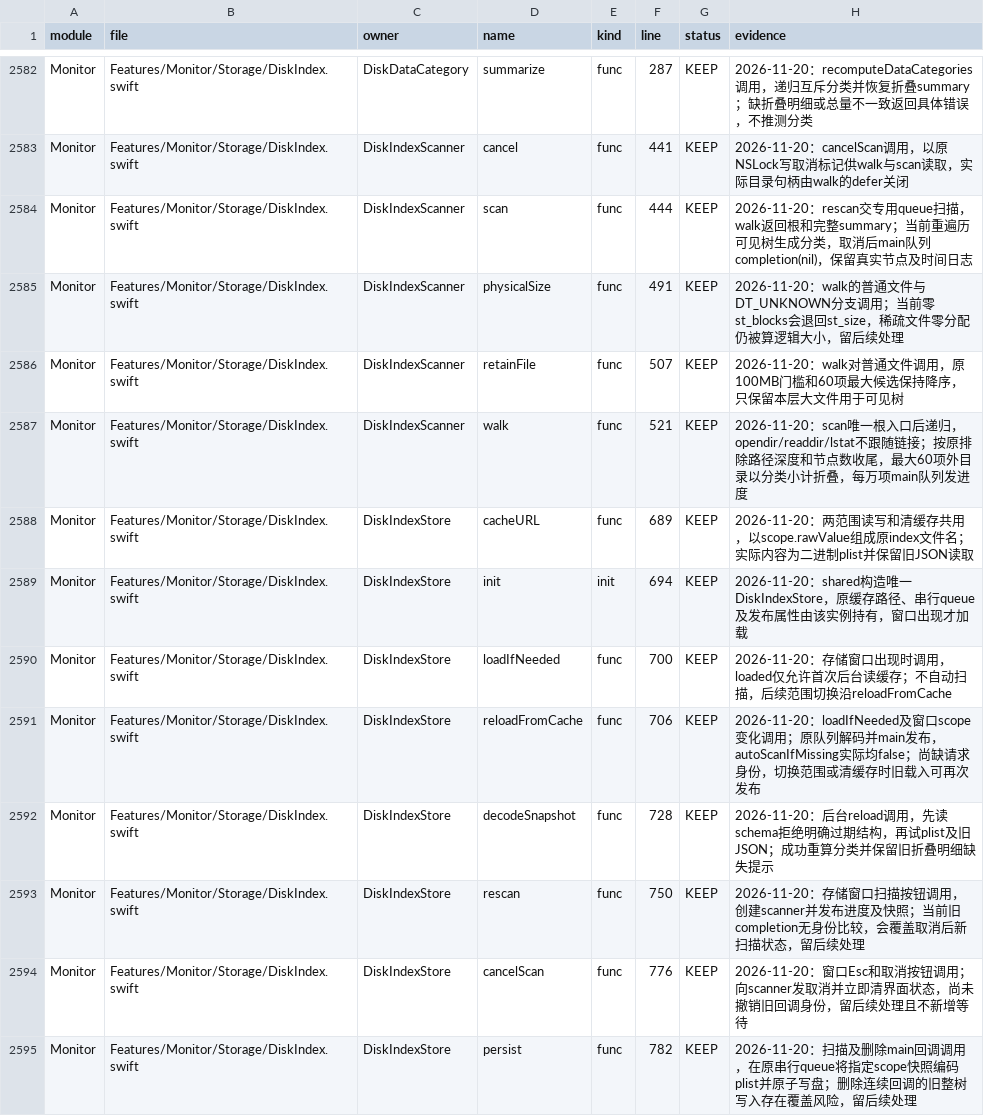
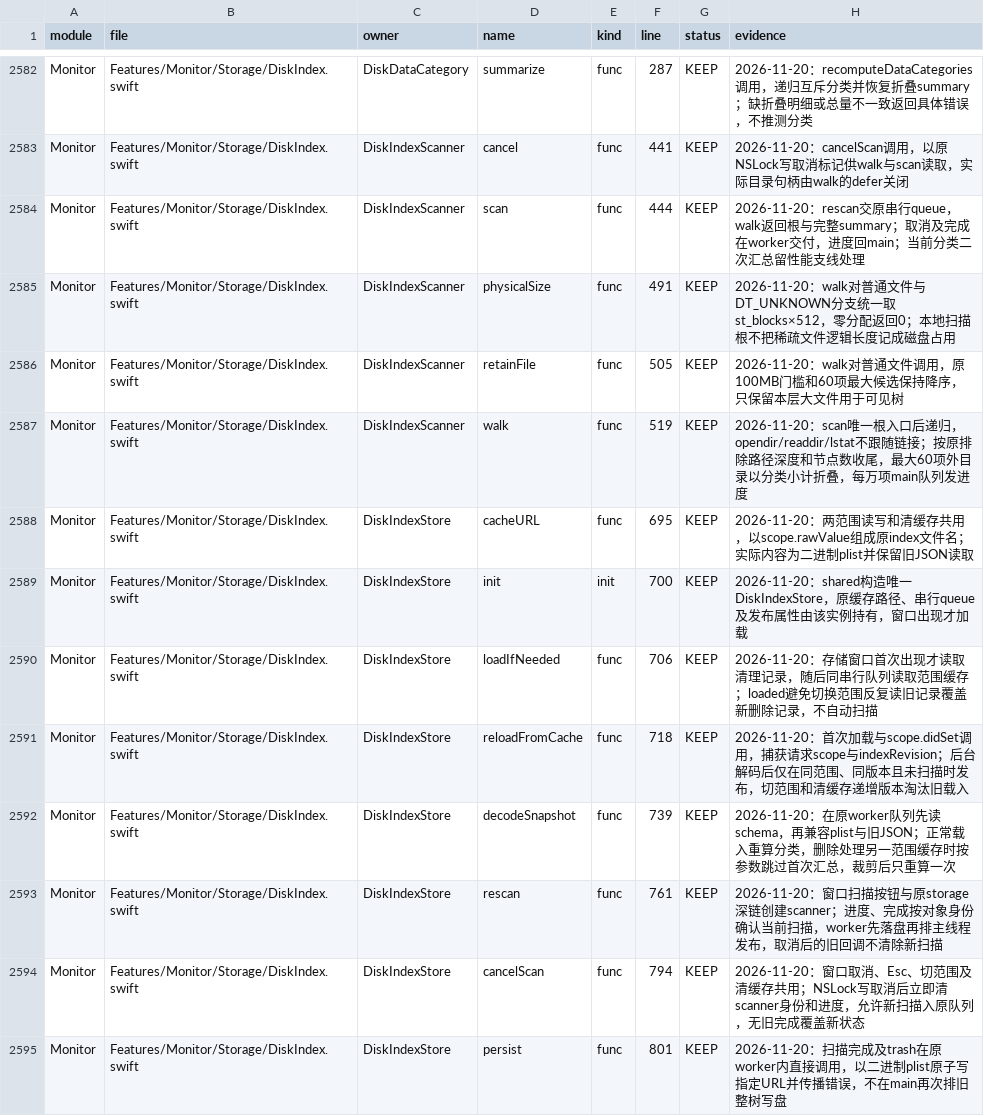
Before and after one commit to sxyq/Kitnest, a CSV file: docs/40-审计与核对/数据表/函数审阅台账.csv, drawn as a sheet; only a part is shown, gaps mark what is left out; the diff covers the shown part only.

Commit message:
fix(storage): 取消旧扫描后不覆盖新状态并合并连续删除结果
需求（2026-11-20 用户原话）：「每完成一个修改，删除一部分就一次修改，并且把 Commit 写清楚，写详细」。逐函数审阅要求覆盖性能、质量、安全与精简。
改动文件：DiskIndex.swift、StorageManagerWindow.swift、tools/rebuild_ledger.py、函数资料与预览窗口目录。
- 取消扫描立即撤销对象身份；进度和完成只消费当前scanner。
- 旧缓存按scope与indexRevision判定；清理记录只在首次打开加载。
- 扫描缓存落盘移回原worker，删除读取最新树，同队列更新home及fullDisk两份缓存；折叠或根覆盖使受影响缓存失效。
- 稀疏文件以st_blocks×512计数，零分配不再退回逻辑长度；窗口不重复发起范围缓存加载。
- 增补removing真实依据，另阅读29项存储窗口定义；保留未实点操作的明确记录。
实测：主线组合以-O -no-whole-module-optimization -j1正式构建、签名及原子安装通过；旧73,653,020字节缓存实际显示，新扫描106.8秒完成2,729,678项、287,868,186,624字节；五类合计一致，未截断。并发取消、切范围及连续删除交互待实测。函数资料一致，CodeGraph已同步。

```diff
--- a/docs/40-审计与核对/数据表/函数审阅台账.csv
+++ b/docs/40-审计与核对/数据表/函数审阅台账.csv
@@ -2583,13 +2583,13 @@ Monitor,Features/Monitor/Storage/DiskIndex.swift,DiskDataCategory,summarize,func
 Monitor,Features/Monitor/Storage/DiskIndex.swift,DiskIndexScanner,cancel,func,441,KEEP,2026-11-20：cancelScan调用，以原NSLock写取消标记供walk与scan读取，实际目录句柄由walk的defer关闭
-Monitor,Features/Monitor/Storage/DiskIndex.swift,DiskIndexScanner,scan,func,444,KEEP,2026-11-20：rescan交专用queue扫描，walk返回根和完整summary；当前重遍历可见树生成分类，取消后main队列completion(nil)，保留真实节点及时间日志
-Monitor,Features/Monitor/Storage/DiskIndex.swift,DiskIndexScanner,physicalSize,func,491,KEEP,2026-11-20：walk的普通文件与DT_UNKNOWN分支调用；当前零st_blocks会退回st_size，稀疏文件零分配仍被算逻辑大小，留后续处理
-Monitor,Features/Monitor/Storage/DiskIndex.swift,DiskIndexScanner,retainFile,func,507,KEEP,2026-11-20：walk对普通文件调用，原100MB门槛和60项最大候选保持降序，只保留本层大文件用于可见树
-Monitor,Features/Monitor/Storage/DiskIndex.swift,DiskIndexScanner,walk,func,521,KEEP,2026-11-20：scan唯一根入口后递归，opendir/readdir/lstat不跟随链接；按原排除路径深度和节点数收尾，最大60项外目录以分类小计折叠，每万项main队列发进度
-Monitor,Features/Monitor/Storage/DiskIndex.swift,DiskIndexStore,cacheURL,func,689,KEEP,2026-11-20：两范围读写和清缓存共用，以scope.rawValue组成原index文件名；实际内容为二进制plist并保留旧JSON读取
-Monitor,Features/Monitor/Storage/DiskIndex.swift,DiskIndexStore,init,init,694,KEEP,2026-11-20：shared构造唯一DiskIndexStore，原缓存路径、串行queue及发布属性由该实例持有，窗口出现才加载
-Monitor,Features/Monitor/Storage/DiskIndex.swift,DiskIndexStore,loadIfNeeded,func,700,KEEP,2026-11-20：存储窗口出现时调用，loaded仅允许首次后台读缓存；不自动扫描，后续范围切换沿reloadFromCache
-Monitor,Features/Monitor/Storage/DiskIndex.swift,DiskIndexStore,reloadFromCache,func,706,KEEP,2026-11-20：loadIfNeeded及窗口scope变化调用；原队列解码并main发布，autoScanIfMissing实际均false；尚缺请求身份，切换范围或清缓存时旧载入可再次发布
-Monitor,Features/Monitor/Storage/DiskIndex.swift,DiskIndexStore,decodeSnapshot,func,728,KEEP,2026-11-20：后台reload调用，先读schema拒绝明确过期结构，再试plist及旧JSON；成功重算分类并保留旧折叠明细缺失提示
-Monitor,Features/Monitor/Storage/DiskIndex.swift,DiskIndexStore,rescan,func,750,KEEP,2026-11-20：存储窗口扫描按钮调用，创建scanner并发布进度及快照；当前旧completion无身份比较，会覆盖取消后新扫描状态，留后续处理
-Monitor,Features/Monitor/Storage/DiskIndex.swift,DiskIndexStore,cancelScan,func,776,KEEP,2026-11-20：窗口Esc和取消按钮调用；向scanner发取消并立即清界面状态，尚未撤销旧回调身份，留后续处理且不新增等待
-Monitor,Features/Monitor/Storage/DiskIndex.swift,DiskIndexStore,persist,func,782,KEEP,2026-11-20：扫描及删除main回调调用，在原串行queue将指定scope快照编码plist并原子写盘；删除连续回调的旧整树写入存在覆盖风险，留后续处理
+Monitor,Features/Monitor/Storage/DiskIndex.swift,DiskIndexScanner,scan,func,444,KEEP,2026-11-20：rescan交原串行queue，walk返回根与完整summary；取消及完成在worker交付，进度回main；当前分类二次汇总留性能支线处理
+Monitor,Features/Monitor/Storage/DiskIndex.swift,DiskIndexScanner,physicalSize,func,491,KEEP,2026-11-20：walk对普通文件与DT_UNKNOWN分支统一取st_blocks×512，零分配返回0；本地扫描根不把稀疏文件逻辑长度记成磁盘占用
+Monitor,Features/Monitor/Storage/DiskIndex.swift,DiskIndexScanner,retainFile,func,505,KEEP,2026-11-20：walk对普通文件调用，原100MB门槛和60项最大候选保持降序，只保留本层大文件用于可见树
+Monitor,Features/Monitor/Storage/DiskIndex.swift,DiskIndexScanner,walk,func,519,KEEP,2026-11-20：scan唯一根入口后递归，opendir/readdir/lstat不跟随链接；按原排除路径深度和节点数收尾，最大60项外目录以分类小计折叠，每万项main队列发进度
+Monitor,Features/Monitor/Storage/DiskIndex.swift,DiskIndexStore,cacheURL,func,695,KEEP,2026-11-20：两范围读写和清缓存共用，以scope.rawValue组成原index文件名；实际内容为二进制plist并保留旧JSON读取
+Monitor,Features/Monitor/Storage/DiskIndex.swift,DiskIndexStore,init,init,700,KEEP,2026-11-20：shared构造唯一DiskIndexStore，原缓存路径、串行queue及发布属性由该实例持有，窗口出现才加载
+Monitor,Features/Monitor/Storage/DiskIndex.swift,DiskIndexStore,loadIfNeeded,func,706,KEEP,2026-11-20：存储窗口首次出现才读取清理记录，随后同串行队列读取范围缓存；loaded避免切换范围反复读旧记录覆盖新删除记录，不自动扫描
+Monitor,Features/Monitor/Storage/DiskIndex.swift,DiskIndexStore,reloadFromCache,func,718,KEEP,2026-11-20：首次加载与scope.didSet调用，捕获请求scope与indexRevision；后台解码后仅在同范围、同版本且未扫描时发布，切范围和清缓存递增版本淘汰旧载入
+Monitor,Features/Monitor/Storage/DiskIndex.swift,DiskIndexStore,decodeSnapshot,func,739,KEEP,2026-11-20：在原worker队列先读schema，再兼容plist与旧JSON；正常载入重算分类，删除处理另一范围缓存时按参数跳过首次汇总，裁剪后只重算一次
+Monitor,Features/Monitor/Storage/DiskIndex.swift,DiskIndexStore,rescan,func,761,KEEP,2026-11-20：窗口扫描按钮与原storage深链创建scanner；进度、完成按对象身份确认当前扫描，worker先落盘再排主线程发布，取消后的旧回调不清除新扫描
+Monitor,Features/Monitor/Storage/DiskIndex.swift,DiskIndexStore,cancelScan,func,794,KEEP,2026-11-20：窗口取消、Esc、切范围及清缓存共用；NSLock写取消后立即清scanner身份和进度，允许新扫描入原队列，无旧完成覆盖新状态
+Monitor,Features/Monitor/Storage/DiskIndex.swift,DiskIndexStore,persist,func,801,KEEP,2026-11-20：扫描完成及trash在原worker内直接调用，以二进制plist原子写指定URL并传播错误，不在main再次排旧整树写盘
```
Also changed, not shown: 1 added row and 59 edited cells elsewhere in this file, docs/40-审计与核对/数据表/预览窗口排查.csv, 6 other files.
